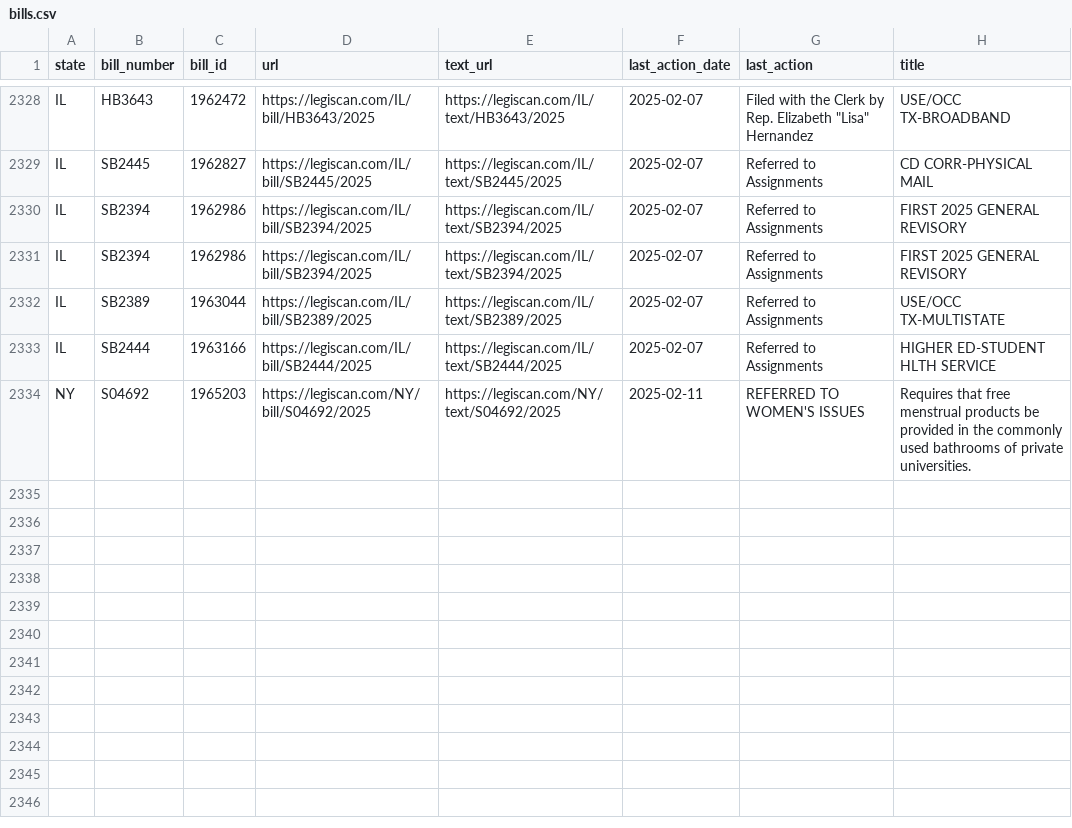
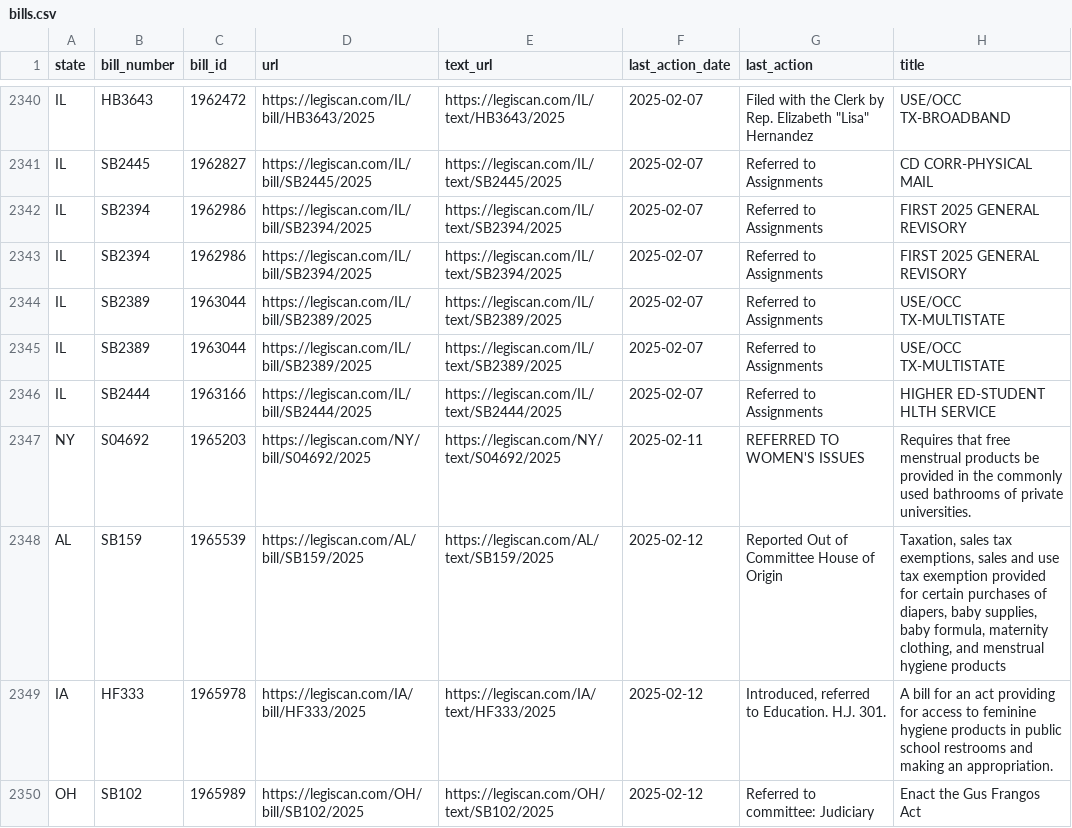
Before and after one commit to edmundmiller/periodic_legislation, a CSV file: sources/legiscan/bills.csv, drawn as a sheet; only a part is shown, gaps mark what is left out; the diff covers the shown part only; the diff names each change by its address in the sheet, - before the commit and + after, or states it on an @@ line.

```diff
--- a/sources/legiscan/bills.csv
+++ b/sources/legiscan/bills.csv
+row 2345: IL | SB2389 | 1963044 | https://legiscan.com/IL/bill/SB2389/2025 | https://legiscan.com/IL/text/SB2389/2025 | 2025-02-07 | Referred to Assignments | USE/OCC TX-MULTISTATE
+row 2348: AL | SB159 | 1965539 | https://legiscan.com/AL/bill/SB159/2025 | https://legiscan.com/AL/text/SB159/2025 | 2025-02-12 | Reported Out of Committee House of Origin | Taxation, sales tax exemptions, sales and use tax exemption provided for certain purchases of diapers, baby supplies, baby formula, maternity clothing, and menstrual hygiene products
+row 2349: IA | HF333 | 1965978 | https://legiscan.com/IA/bill/HF333/2025 | https://legiscan.com/IA/text/HF333/2025 | 2025-02-12 | Introduced, referred to Education. H.J. 301. | A bill for an act providing for access to feminine hygiene products in public school restrooms and making an appropriation.
+row 2350: OH | SB102 | 1965989 | https://legiscan.com/OH/bill/SB102/2025 | https://legiscan.com/OH/text/SB102/2025 | 2025-02-12 | Referred to committee: Judiciary | Enact the Gus Frangos Act
```
Also changed, not shown: 17 added rows and 9 moved rows elsewhere in this file.
